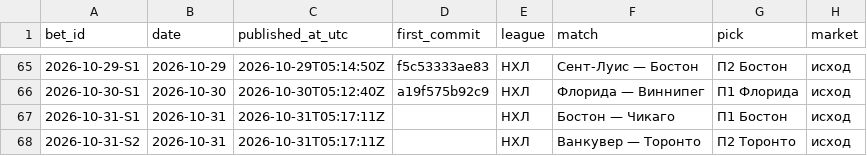
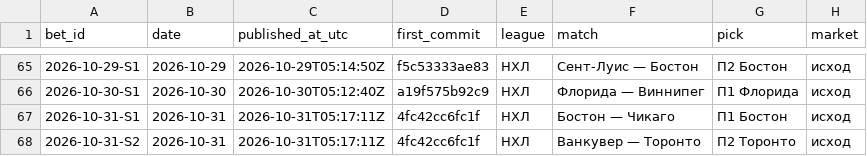
Before and after one commit to kenlampnn-prog/capper-day, a CSV file: data/bets.csv, drawn as a sheet; only a part is shown, gaps mark what is left out; the diff names each change by its address in the sheet, - before the commit and + after, or states it on an @@ line.

Commit message:
31.10: TG @capperday — итоги 30.10 (id 85), карточка купона (86), разборы Бостон — Чикаго (87), Ванкувер — Торонто (88); ledger — first_commit 4fc42cc

```diff
--- a/data/bets.csv
+++ b/data/bets.csv
-D67:D68 (first_commit): (empty)
+D67:D68 (first_commit): 4fc42cc6fc1f
```
Also changed, not shown: 3 other files.
